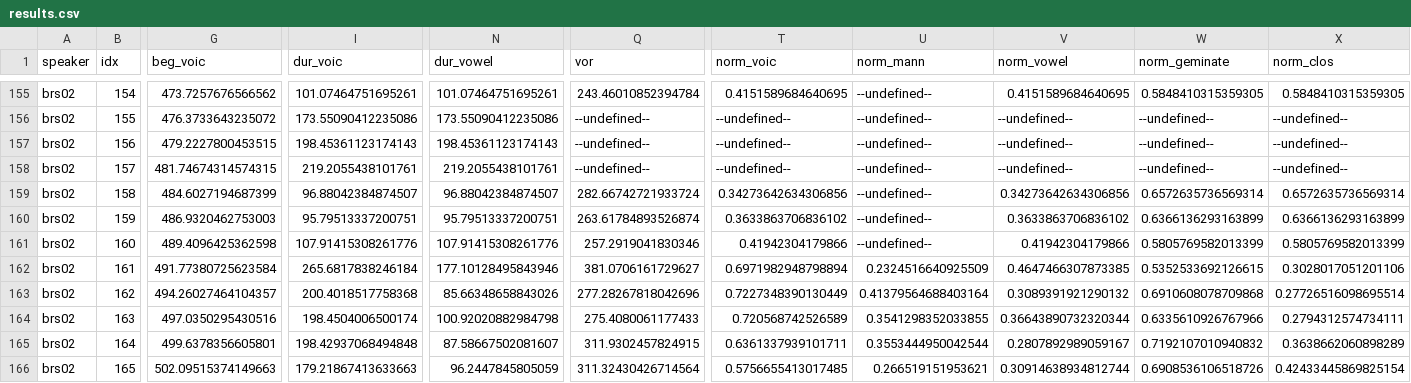
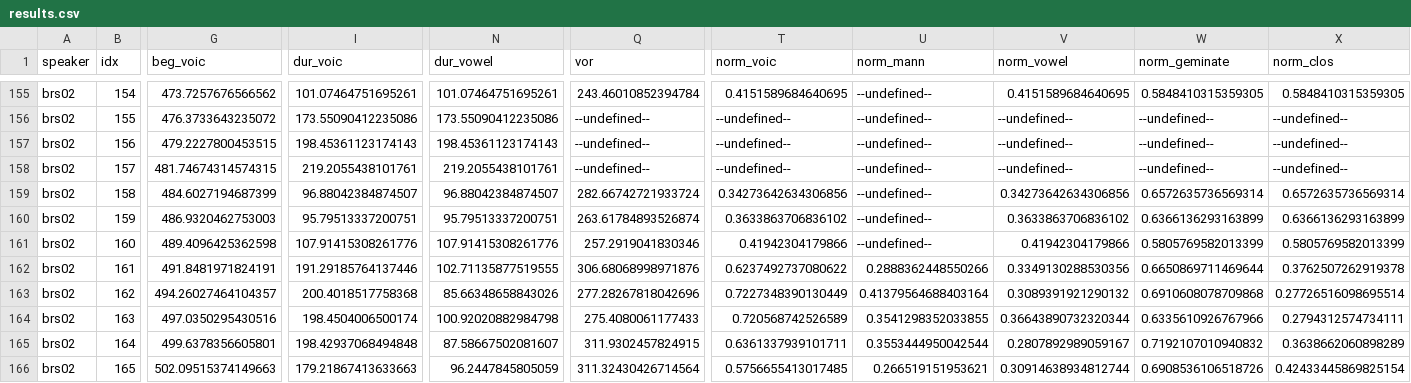
Before and after one commit to stefanocoretta/ma-thesis-york, a CSV file: results/results.csv, drawn as a sheet; only a part is shown, gaps mark what is left out; the diff names each change by its address in the sheet, - before the commit and + after, or states it on an @@ line.

Commit message:
reproduce results

```diff
--- a/results/results.csv
+++ b/results/results.csv
-G162 (beg_voic): 491.77380725623584
+G162 (beg_voic): 491.8481971824191
-I162 (dur_voic): 265.6817838246184
+I162 (dur_voic): 191.29185764137446
-N162 (dur_vowel): 177.10128495843946
+N162 (dur_vowel): 102.71135877519555
-Q162 (vor): 381.0706161729627
+Q162 (vor): 306.68068998971876
-T162 (norm_voic): 0.6971982948798894
+T162 (norm_voic): 0.6237492737080622
-U162 (norm_mann): 0.2324516640925509
+U162 (norm_mann): 0.2888362448550266
-V162 (norm_vowel): 0.4647466307873385
+V162 (norm_vowel): 0.3349130288530356
-W162 (norm_geminate): 0.5352533692126615
+W162 (norm_geminate): 0.6650869711469644
-X162 (norm_clos): 0.3028017051201106
+X162 (norm_clos): 0.3762507262919378
```
